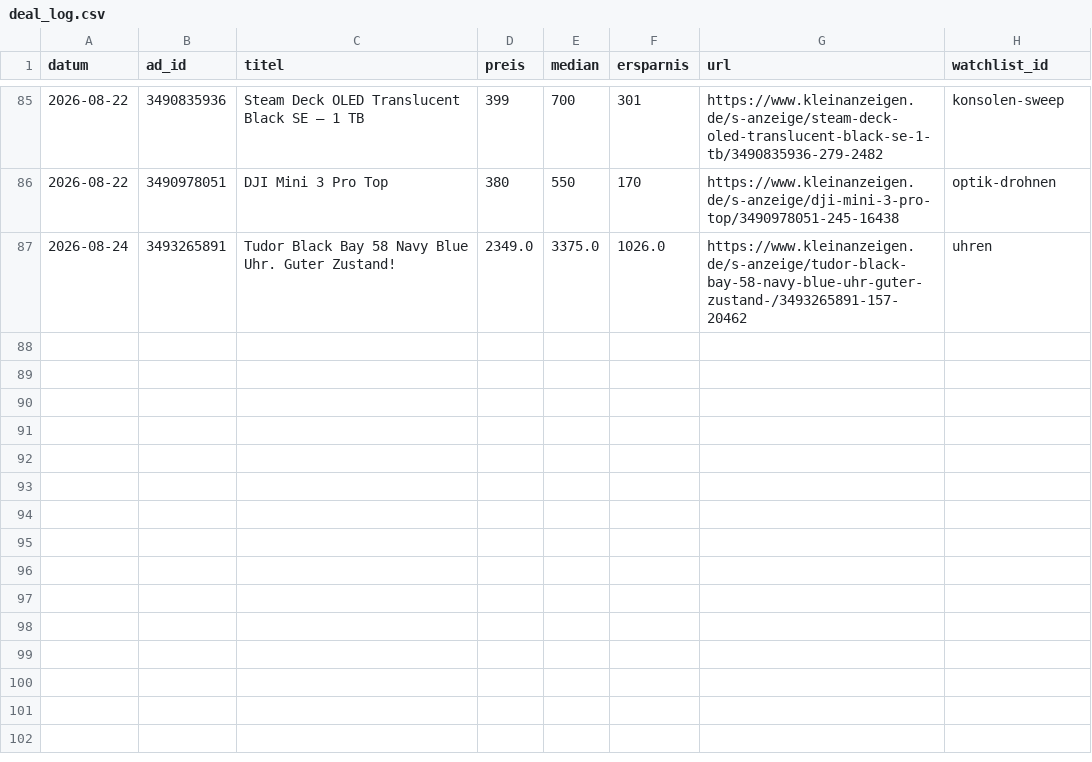
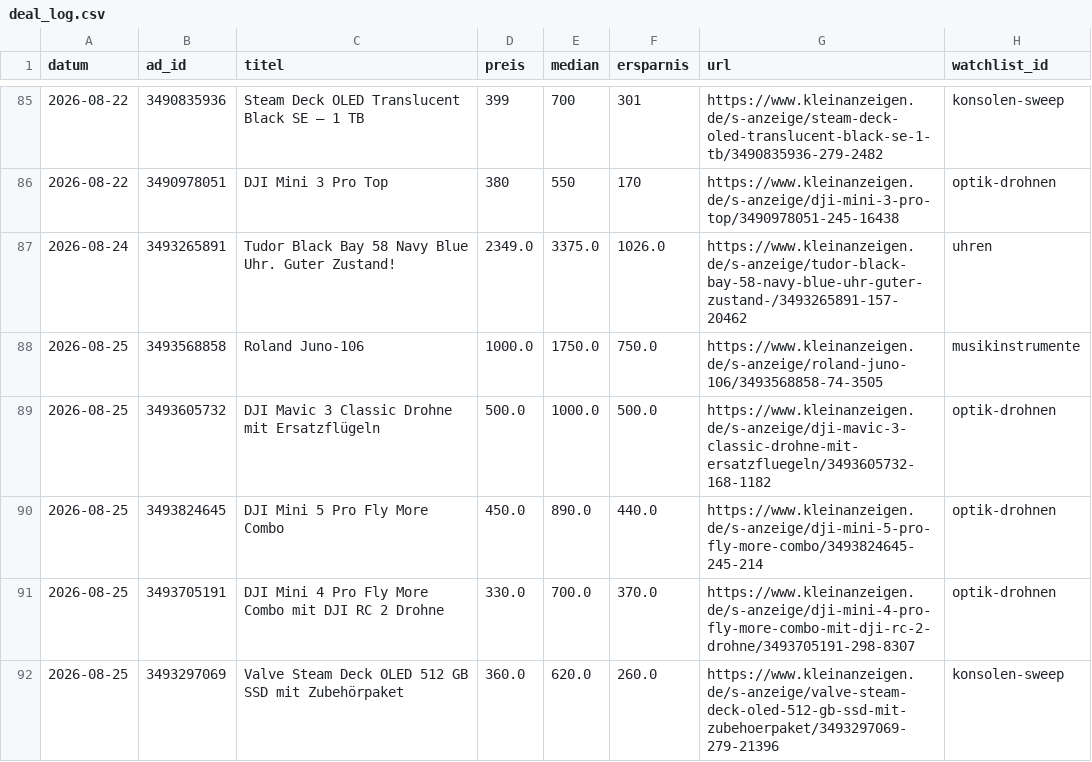
Before and after one commit to SimonHuembs-ship-it/kleinanzeigen-schnaeppchen-scanner, a CSV file: deal_log.csv, drawn as a sheet; only a part is shown, gaps mark what is left out; the diff names each change by its address in the sheet, - before the commit and + after, or states it on an @@ line.

```diff
--- a/deal_log.csv
+++ b/deal_log.csv
+row 88: 2026-08-25 | 3493568858 | Roland Juno-106 | 1000.0 | 1750.0 | 750.0 | https://www.kleinanzeigen.de/s-anzeige/roland-juno-106/3493568858-74-3505 | musikinstrumente
+row 89: 2026-08-25 | 3493605732 | DJI Mavic 3 Classic Drohne mit Ersatzflügeln | 500.0 | 1000.0 | 500.0 | https://www.kleinanzeigen.de/s-anzeige/dji-mavic-3-classic-drohne-mit-ersatzfluegeln/3493605732-168-1182 | optik-drohnen
+row 90: 2026-08-25 | 3493824645 | DJI Mini 5 Pro Fly More Combo | 450.0 | 890.0 | 440.0 | https://www.kleinanzeigen.de/s-anzeige/dji-mini-5-pro-fly-more-combo/3493824645-245-214 | optik-drohnen
+row 91: 2026-08-25 | 3493705191 | DJI Mini 4 Pro Fly More Combo mit DJI RC 2 Drohne | 330.0 | 700.0 | 370.0 | https://www.kleinanzeigen.de/s-anzeige/dji-mini-4-pro-fly-more-combo-mit-dji-rc-2-drohne/3493705191-298-8307 | optik-drohnen
+row 92: 2026-08-25 | 3493297069 | Valve Steam Deck OLED 512 GB SSD mit Zubehörpaket | 360.0 | 620.0 | 260.0 | https://www.kleinanzeigen.de/s-anzeige/valve-steam-deck-oled-512-gb-ssd-mit-zubehoerpaket/3493297069-279-21396 | konsolen-sweep
```
Also changed, not shown: 3 other files.
